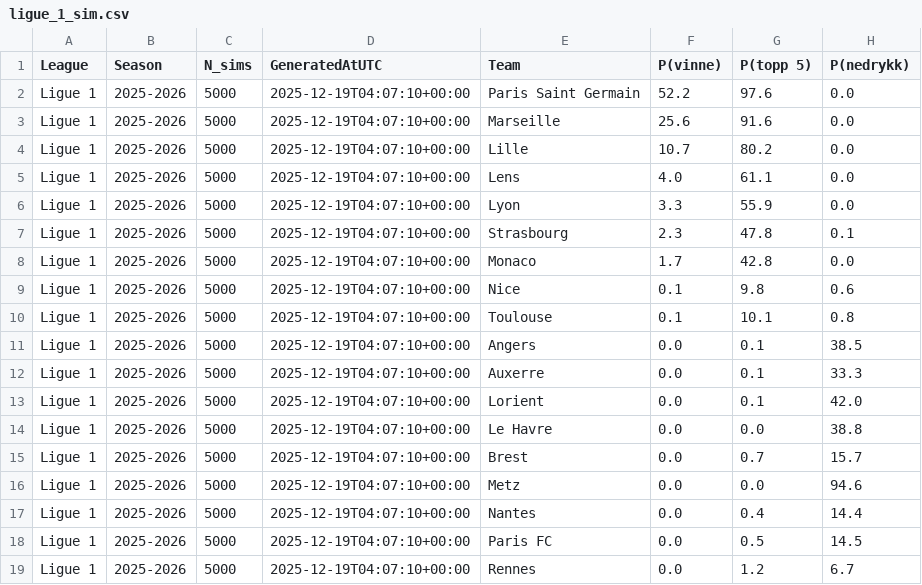
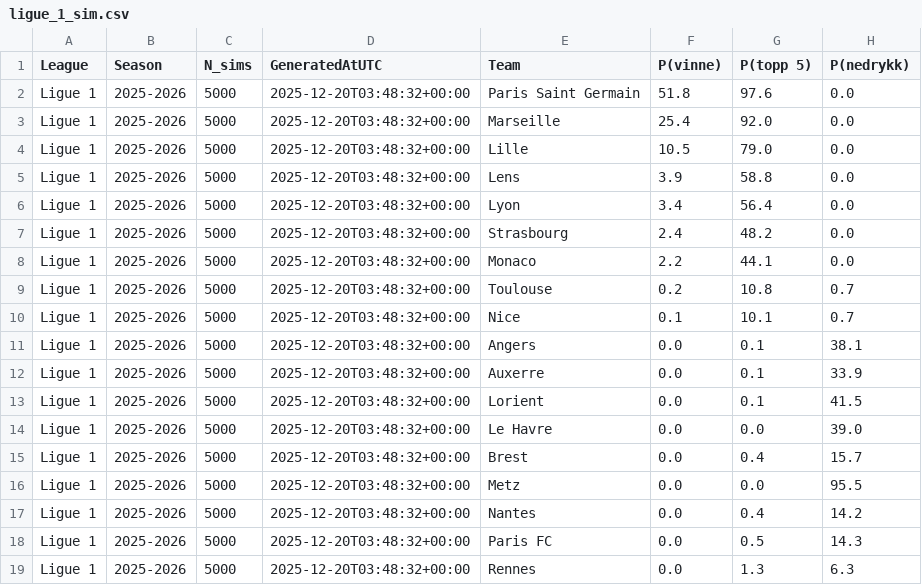
Before and after one commit to SindreUlsaker/Football_prediction, a CSV file: data/processed/simulations/ligue_1_sim.csv, drawn as a sheet.

```diff
--- a/data/processed/simulations/ligue_1_sim.csv
+++ b/data/processed/simulations/ligue_1_sim.csv
@@ -1,19 +1,19 @@
 League,Season,N_sims,GeneratedAtUTC,Team,P(vinne),P(topp 5),P(nedrykk)
-Ligue 1,2025-2026,5000,2025-12-19T04:07:10+00:00,Paris Saint Germain,52.2,97.6,0.0
-Ligue 1,2025-2026,5000,2025-12-19T04:07:10+00:00,Marseille,25.6,91.6,0.0
-Ligue 1,2025-2026,5000,2025-12-19T04:07:10+00:00,Lille,10.7,80.2,0.0
-Ligue 1,2025-2026,5000,2025-12-19T04:07:10+00:00,Lens,4.0,61.1,0.0
-Ligue 1,2025-2026,5000,2025-12-19T04:07:10+00:00,Lyon,3.3,55.9,0.0
-Ligue 1,2025-2026,5000,2025-12-19T04:07:10+00:00,Strasbourg,2.3,47.8,0.1
-Ligue 1,2025-2026,5000,2025-12-19T04:07:10+00:00,Monaco,1.7,42.8,0.0
-Ligue 1,2025-2026,5000,2025-12-19T04:07:10+00:00,Nice,0.1,9.8,0.6
-Ligue 1,2025-2026,5000,2025-12-19T04:07:10+00:00,Toulouse,0.1,10.1,0.8
-Ligue 1,2025-2026,5000,2025-12-19T04:07:10+00:00,Angers,0.0,0.1,38.5
-Ligue 1,2025-2026,5000,2025-12-19T04:07:10+00:00,Auxerre,0.0,0.1,33.3
-Ligue 1,2025-2026,5000,2025-12-19T04:07:10+00:00,Lorient,0.0,0.1,42.0
-Ligue 1,2025-2026,5000,2025-12-19T04:07:10+00:00,Le Havre,0.0,0.0,38.8
-Ligue 1,2025-2026,5000,2025-12-19T04:07:10+00:00,Brest,0.0,0.7,15.7
-Ligue 1,2025-2026,5000,2025-12-19T04:07:10+00:00,Metz,0.0,0.0,94.6
-Ligue 1,2025-2026,5000,2025-12-19T04:07:10+00:00,Nantes,0.0,0.4,14.4
-Ligue 1,2025-2026,5000,2025-12-19T04:07:10+00:00,Paris FC,0.0,0.5,14.5
-Ligue 1,2025-2026,5000,2025-12-19T04:07:10+00:00,Rennes,0.0,1.2,6.7
+Ligue 1,2025-2026,5000,2025-12-20T03:48:32+00:00,Paris Saint Germain,51.8,97.6,0.0
+Ligue 1,2025-2026,5000,2025-12-20T03:48:32+00:00,Marseille,25.4,92.0,0.0
+Ligue 1,2025-2026,5000,2025-12-20T03:48:32+00:00,Lille,10.5,79.0,0.0
+Ligue 1,2025-2026,5000,2025-12-20T03:48:32+00:00,Lens,3.9,58.8,0.0
+Ligue 1,2025-2026,5000,2025-12-20T03:48:32+00:00,Lyon,3.4,56.4,0.0
+Ligue 1,2025-2026,5000,2025-12-20T03:48:32+00:00,Strasbourg,2.4,48.2,0.0
+Ligue 1,2025-2026,5000,2025-12-20T03:48:32+00:00,Monaco,2.2,44.1,0.0
+Ligue 1,2025-2026,5000,2025-12-20T03:48:32+00:00,Toulouse,0.2,10.8,0.7
+Ligue 1,2025-2026,5000,2025-12-20T03:48:32+00:00,Nice,0.1,10.1,0.7
+Ligue 1,2025-2026,5000,2025-12-20T03:48:32+00:00,Angers,0.0,0.1,38.1
+Ligue 1,2025-2026,5000,2025-12-20T03:48:32+00:00,Auxerre,0.0,0.1,33.9
+Ligue 1,2025-2026,5000,2025-12-20T03:48:32+00:00,Lorient,0.0,0.1,41.5
+Ligue 1,2025-2026,5000,2025-12-20T03:48:32+00:00,Le Havre,0.0,0.0,39.0
+Ligue 1,2025-2026,5000,2025-12-20T03:48:32+00:00,Brest,0.0,0.4,15.7
+Ligue 1,2025-2026,5000,2025-12-20T03:48:32+00:00,Metz,0.0,0.0,95.5
+Ligue 1,2025-2026,5000,2025-12-20T03:48:32+00:00,Nantes,0.0,0.4,14.2
+Ligue 1,2025-2026,5000,2025-12-20T03:48:32+00:00,Paris FC,0.0,0.5,14.3
+Ligue 1,2025-2026,5000,2025-12-20T03:48:32+00:00,Rennes,0.0,1.3,6.3
```
Also changed, not shown: data/processed/simulations/bundesliga_sim.csv, data/processed/simulations/la_liga_sim.csv, 2 other files.
